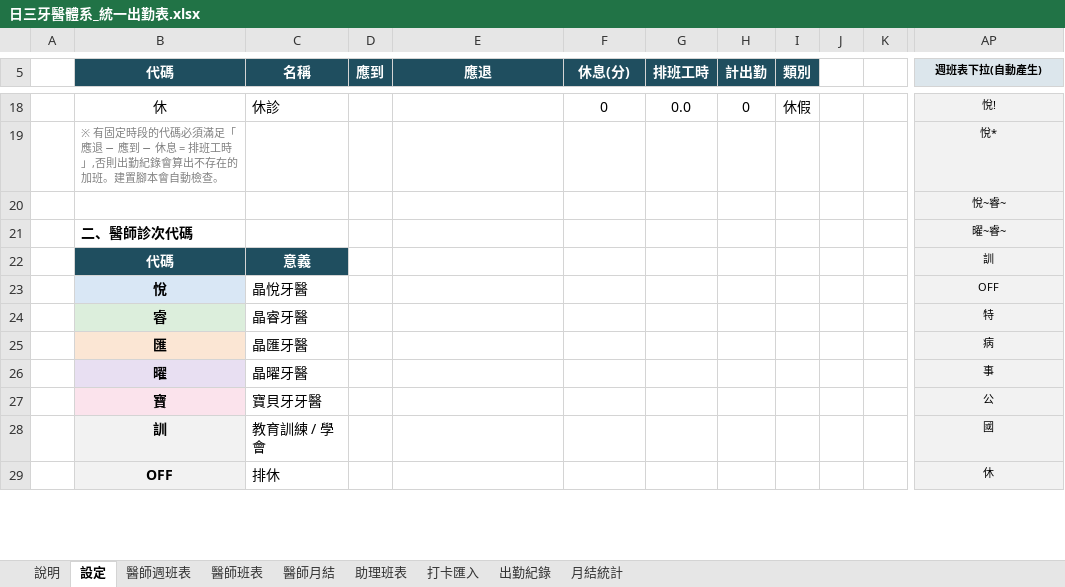
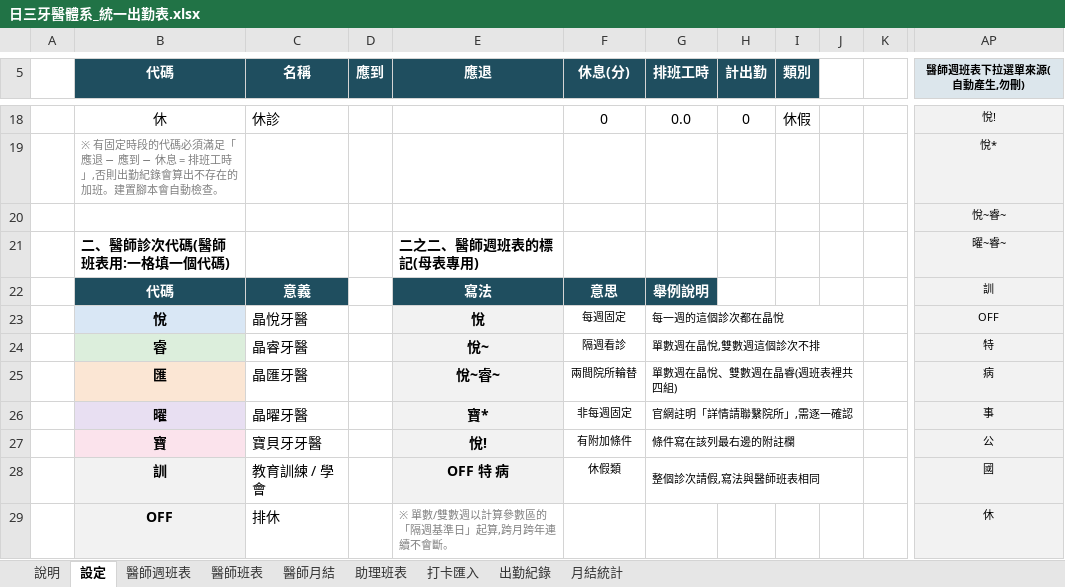
Before and after one commit to michaellin125632177-del/-, an Excel workbook: out/日三牙醫體系_統一出勤表.xlsx, sheet 設定, drawn as a sheet; only a part is shown, gaps mark what is left out; values as stored, in another font and other column widths than the file's, no borders; the diff covers the shown part only; the diff names each change by its address in the sheet, - before the commit and + after, or states it on an @@ line.

```diff
--- a/out/日三牙醫體系_統一出勤表.xlsx (sheet 設定)
+++ b/out/日三牙醫體系_統一出勤表.xlsx (sheet 設定)
-AP5: 週班表下拉(自動產生)
+AP5: 醫師週班表下拉選單來源(自動產生,勿刪)
-B21 (代碼): 二、醫師診次代碼
+B21 (代碼): 二、醫師診次代碼(醫師班表用:一格填一個代碼)
-E21 (應退): (empty)
+E21 (應退): 二之二、醫師週班表的標記(母表專用)
-E22 (應退): (empty)
+E22 (應退): 寫法
-E22:G22 fill: none
+E22:G22 fill: #1F4E5F
-F22 (休息(分)): (empty)
+F22 (休息(分)): 意思
-G22 (排班工時): (empty)
+G22 (排班工時): 舉例說明
-E23 (應退): (empty)
+E23 (應退): 悅
-E23:E28 fill: none
+E23:E28 fill: #F2F2F2
-F23 (休息(分)): (empty)
+F23 (休息(分)): 每週固定
-G23 (排班工時): (empty)
+G23 (排班工時): 每一週的這個診次都在晶悅
+G23:J23 merged
-E24 (應退): (empty)
+E24 (應退): 悅~
-F24 (休息(分)): (empty)
+F24 (休息(分)): 隔週看診
-G24 (排班工時): (empty)
+G24 (排班工時): 單數週在晶悅,雙數週這個診次不排
+G24:J24 merged
-E25 (應退): (empty)
+E25 (應退): 悅~睿~
-F25 (休息(分)): (empty)
+F25 (休息(分)): 兩間院所輪替
-G25 (排班工時): (empty)
+G25 (排班工時): 單數週在晶悅、雙數週在晶睿(週班表裡共四組)
+G25:J25 merged
-E26 (應退): (empty)
+E26 (應退): 寶*
-F26 (休息(分)): (empty)
+F26 (休息(分)): 非每週固定
-G26 (排班工時): (empty)
+G26 (排班工時): 官網註明「詳情請聯繫院所」,需逐一確認
+G26:J26 merged
-E27 (應退): (empty)
+E27 (應退): 悅!
-F27 (休息(分)): (empty)
+F27 (休息(分)): 有附加條件
-G27 (排班工時): (empty)
+G27 (排班工時): 條件寫在該列最右邊的附註欄
+G27:J27 merged
-E28 (應退): (empty)
+E28 (應退): OFF 特 病
-F28 (休息(分)): (empty)
+F28 (休息(分)): 休假類
-G28 (排班工時): (empty)
+G28 (排班工時): 整個診次請假,寫法與醫師班表相同
+G28:J28 merged
-E29 (應退): (empty)
+E29 (應退): ※ 單數/雙數週以計算參數區的「隔週基準日」起算,跨月跨年連續不會斷。
```
Also changed, not shown: 3 edited cells elsewhere in this sheet, sheet 說明, sheet 醫師週班表, 1 other file.
